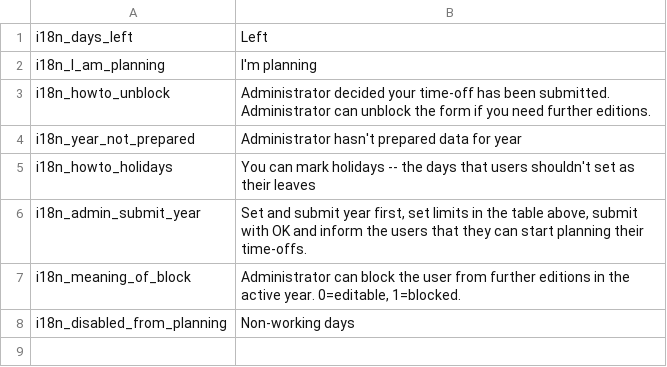
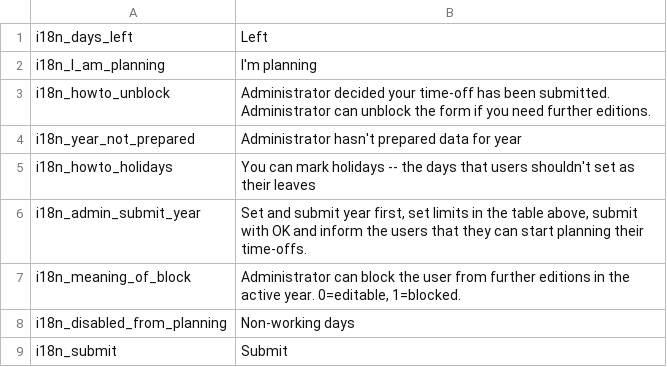
Before and after one commit to mimooh/adijoz, a CSV file: messages/en.csv, drawn as a sheet.

```diff
--- a/messages/en.csv
+++ b/messages/en.csv
@@ -8 +8,2 @@ i18n_meaning_of_block       ; Administrator can block the user from further edit
 i18n_disabled_from_planning ; Non-working days
+i18n_submit                 ; Submit
```
Also changed, not shown: messages/pl.csv, 1 other file.
